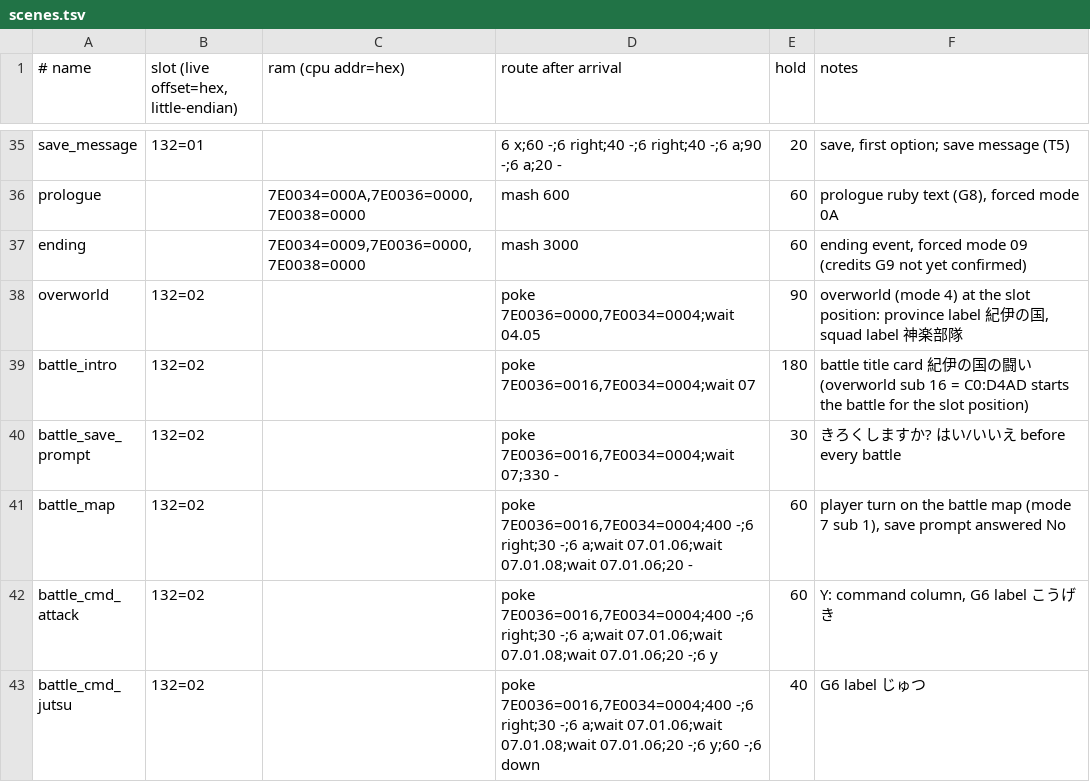
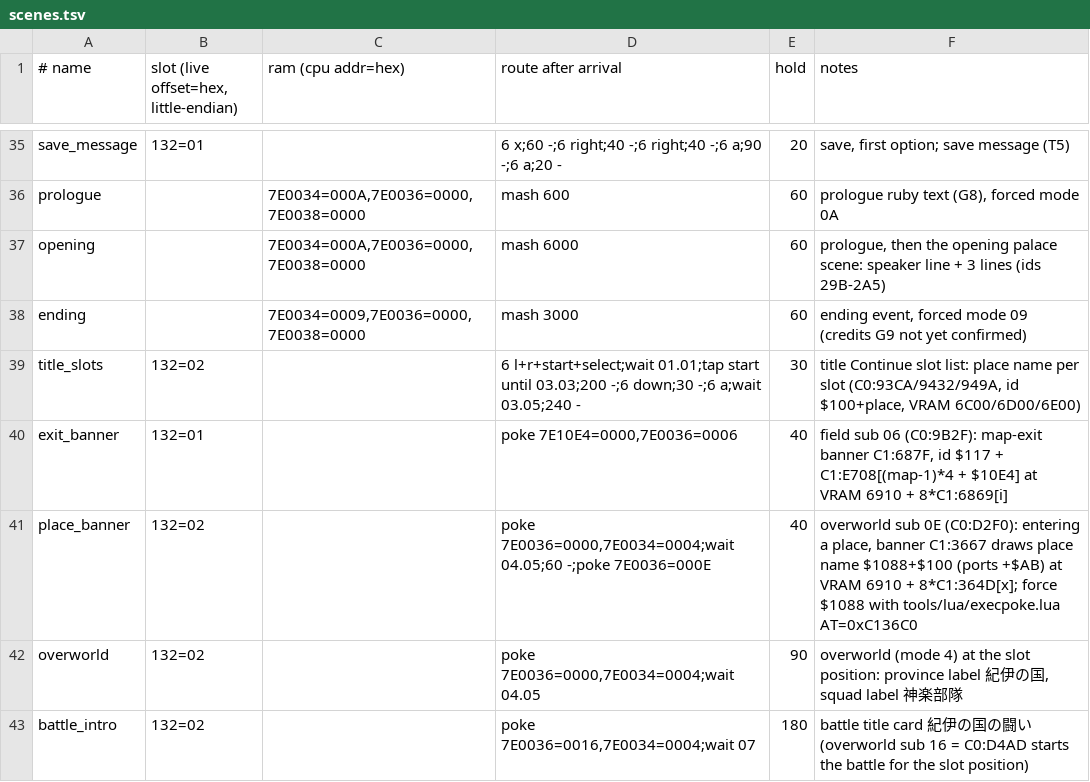
Before and after one commit to minhnhattonthat/heian-fuuunden-en, a TSV file: tools/debug/scenes.tsv, drawn as a sheet; only a part is shown, gaps mark what is left out; the shorter side is filled out with more unchanged rows; the diff names each change by its address in the sheet, - before the commit and + after, or states it on an @@ line.

```diff
--- a/tools/debug/scenes.tsv
+++ b/tools/debug/scenes.tsv
+row 37: opening |  | 7E0034=000A,7E0036=0000,7E0038=0000 | mash 6000 | 60 | prologue, then the opening palace scene: speaker line + 3 lines (ids 29B-2A5)
+row 39: title_slots | 132=02 |  | 6 l+r+start+select;wait 01.01;tap start until 03.03;200 -;6 down;30 -;6 a;wait 03.05;240 - | 30 | title Continue slot list: place name per slot (C0:93CA/9432/949A, id $100+place, VRAM 6C00/6D00/6E00)
+row 40: exit_banner | 132=01 |  | poke 7E10E4=0000,7E0036=0006 | 40 | field sub 06 (C0:9B2F): map-exit banner C1:687F, id $117 + C1:E708[(map-1)*4 + $10E4] at VRAM 6910 + 8*C1:6869[i]
+row 41: place_banner | 132=02 |  | poke 7E0036=0000,7E0034=0004;wait 04.05;60 -;poke 7E0036=000E | 40 | overworld sub 0E (C0:D2F0): entering a place, banner C1:3667 draws place name $1088+$100 (ports +$AB) at VRAM 6910 + 8*C1:364D[x]; force $1088 with tools/lua/execpoke.lua AT=0xC136C0
```
Also changed, not shown: script/C6.tsv, 11 other files.
